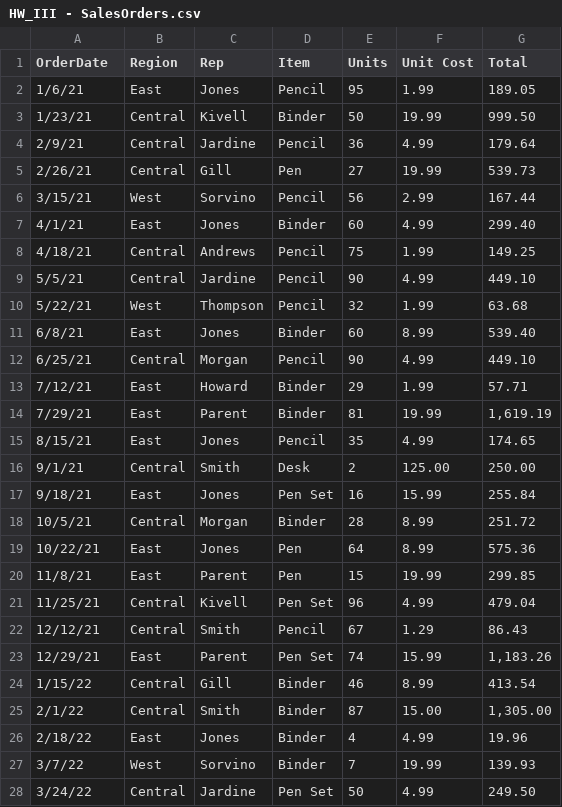
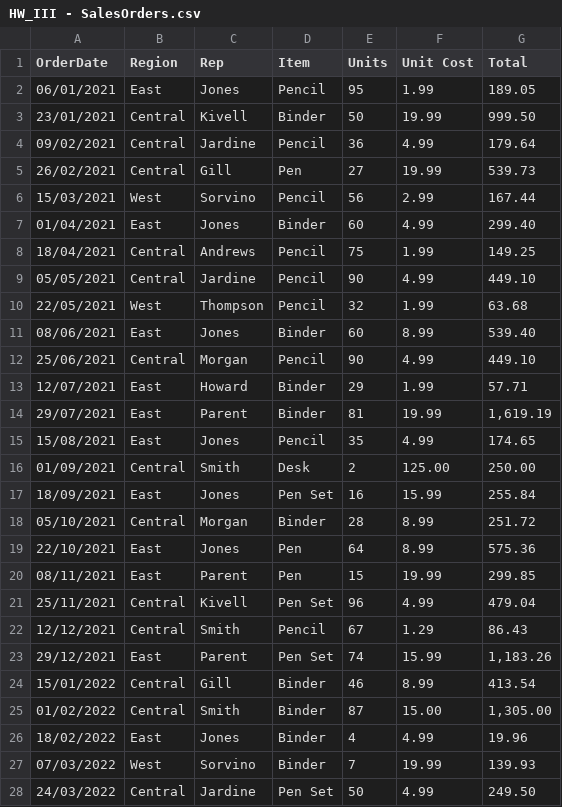
Before and after one commit to Saurabhbalke/dataset, a CSV file: HW_III - SalesOrders.csv, drawn as a sheet; only a part is shown; the diff covers the shown part only.

Commit message:
update

```diff
--- a/HW_III - SalesOrders.csv
+++ b/HW_III - SalesOrders.csv
@@ -1,28 +1,28 @@
 OrderDate,Region,Rep,Item,Units,Unit Cost,Total
-1/6/21,East,Jones,Pencil,95,  1.99 ,  189.05
-1/23/21,Central,Kivell,Binder,50,  19.99 ,  999.50
-2/9/21,Central,Jardine,Pencil,36,  4.99 ,  179.64
-2/26/21,Central,Gill,Pen,27,  19.99 ,  539.73
-3/15/21,West,Sorvino,Pencil,56,  2.99 ,  167.44
-4/1/21,East,Jones,Binder,60,  4.99 ,  299.40
-4/18/21,Central,Andrews,Pencil,75,  1.99 ,  149.25
-5/5/21,Central,Jardine,Pencil,90,  4.99 ,  449.10
-5/22/21,West,Thompson,Pencil,32,  1.99 ,  63.68
-6/8/21,East,Jones,Binder,60,  8.99 ,  539.40
-6/25/21,Central,Morgan,Pencil,90,  4.99 ,  449.10
-7/12/21,East,Howard,Binder,29,  1.99 ,  57.71
-7/29/21,East,Parent,Binder,81,  19.99 ,"  1,619.19 "
-8/15/21,East,Jones,Pencil,35,  4.99 ,  174.65
-9/1/21,Central,Smith,Desk,2,  125.00 ,  250.00
-9/18/21,East,Jones,Pen Set,16,  15.99 ,  255.84
-10/5/21,Central,Morgan,Binder,28,  8.99 ,  251.72
-10/22/21,East,Jones,Pen,64,  8.99 ,  575.36
-11/8/21,East,Parent,Pen,15,  19.99 ,  299.85
-11/25/21,Central,Kivell,Pen Set,96,  4.99 ,  479.04
-12/12/21,Central,Smith,Pencil,67,  1.29 ,  86.43
-12/29/21,East,Parent,Pen Set,74,  15.99 ,"  1,183.26 "
-1/15/22,Central,Gill,Binder,46,  8.99 ,  413.54
-2/1/22,Central,Smith,Binder,87,  15.00 ,"  1,305.00 "
-2/18/22,East,Jones,Binder,4,  4.99 ,  19.96
-3/7/22,West,Sorvino,Binder,7,  19.99 ,  139.93
-3/24/22,Central,Jardine,Pen Set,50,  4.99 ,  249.50
+06/01/2021,East,Jones,Pencil,95,  1.99 ,  189.05
+23/01/2021,Central,Kivell,Binder,50,  19.99 ,  999.50
+09/02/2021,Central,Jardine,Pencil,36,  4.99 ,  179.64
+26/02/2021,Central,Gill,Pen,27,  19.99 ,  539.73
+15/03/2021,West,Sorvino,Pencil,56,  2.99 ,  167.44
+01/04/2021,East,Jones,Binder,60,  4.99 ,  299.40
+18/04/2021,Central,Andrews,Pencil,75,  1.99 ,  149.25
+05/05/2021,Central,Jardine,Pencil,90,  4.99 ,  449.10
+22/05/2021,West,Thompson,Pencil,32,  1.99 ,  63.68
+08/06/2021,East,Jones,Binder,60,  8.99 ,  539.40
+25/06/2021,Central,Morgan,Pencil,90,  4.99 ,  449.10
+12/07/2021,East,Howard,Binder,29,  1.99 ,  57.71
+29/07/2021,East,Parent,Binder,81,  19.99 ,"  1,619.19 "
+15/08/2021,East,Jones,Pencil,35,  4.99 ,  174.65
+01/09/2021,Central,Smith,Desk,2,  125.00 ,  250.00
+18/09/2021,East,Jones,Pen Set,16,  15.99 ,  255.84
+05/10/2021,Central,Morgan,Binder,28,  8.99 ,  251.72
+22/10/2021,East,Jones,Pen,64,  8.99 ,  575.36
+08/11/2021,East,Parent,Pen,15,  19.99 ,  299.85
+25/11/2021,Central,Kivell,Pen Set,96,  4.99 ,  479.04
+12/12/2021,Central,Smith,Pencil,67,  1.29 ,  86.43
+29/12/2021,East,Parent,Pen Set,74,  15.99 ,"  1,183.26 "
+15/01/2022,Central,Gill,Binder,46,  8.99 ,  413.54
+01/02/2022,Central,Smith,Binder,87,  15.00 ,"  1,305.00 "
+18/02/2022,East,Jones,Binder,4,  4.99 ,  19.96
+07/03/2022,West,Sorvino,Binder,7,  19.99 ,  139.93
+24/03/2022,Central,Jardine,Pen Set,50,  4.99 ,  249.50
```
Also changed, not shown: 16 edited cells elsewhere in this file.
